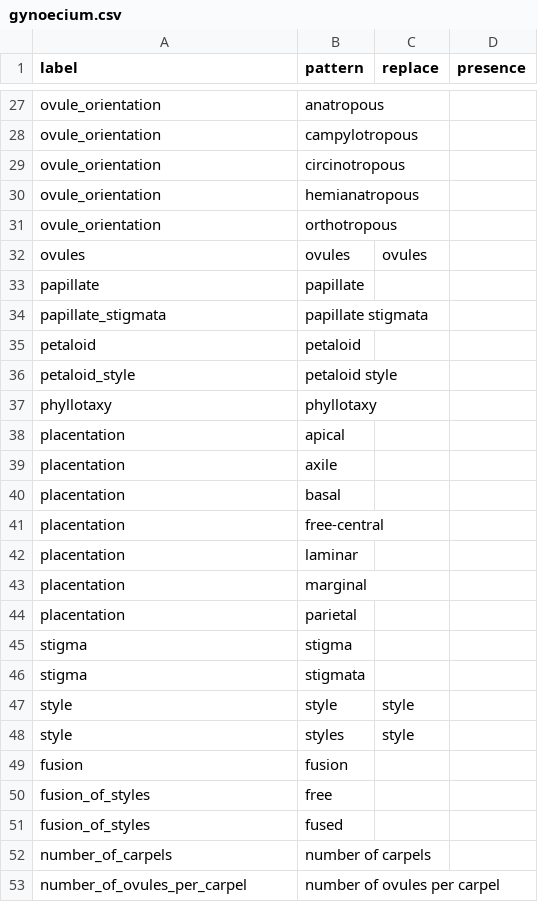
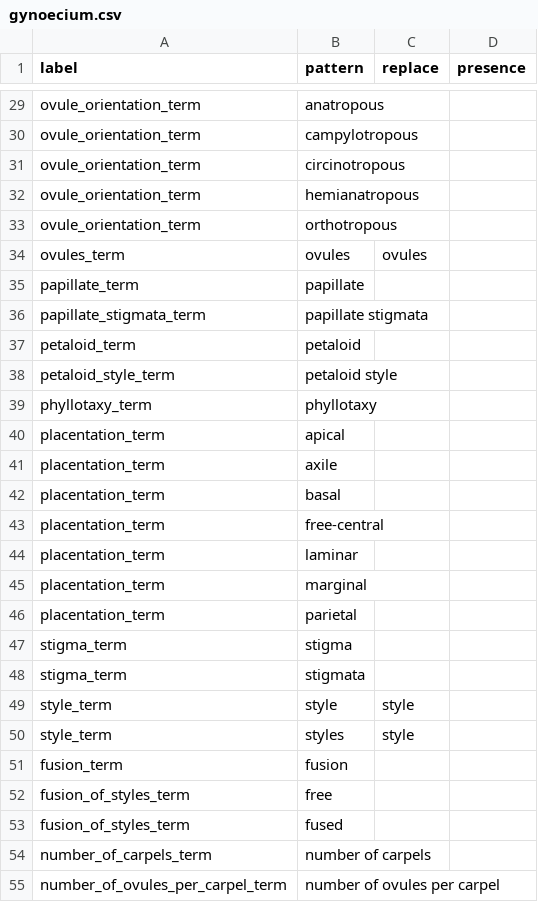
Before and after one commit to rafelafrance/AngiospermTraiter, a CSV file: angiosperm/pylib/rules/terms/gynoecium.csv, drawn as a sheet; only a part is shown, gaps mark what is left out; addresses are those after the commit; the diff covers the shown part only; the diff names each change by its address in the sheet, - before the commit and + after, or states it on an @@ line.

```diff
--- a/angiosperm/pylib/rules/terms/gynoecium.csv
+++ b/angiosperm/pylib/rules/terms/gynoecium.csv
-A29:A33 (label): ovule_orientation
+A29:A33 (label): ovule_orientation_term
-A34 (label): ovules
+A34 (label): ovules_term
-A35 (label): papillate
+A35 (label): papillate_term
-A36 (label): papillate_stigmata
+A36 (label): papillate_stigmata_term
-A37 (label): petaloid
+A37 (label): petaloid_term
-A38 (label): petaloid_style
+A38 (label): petaloid_style_term
-A39 (label): phyllotaxy
+A39 (label): phyllotaxy_term
-A40:A46 (label): placentation
+A40:A46 (label): placentation_term
-A47:A48 (label): stigma
+A47:A48 (label): stigma_term
-A49:A50 (label): style
+A49:A50 (label): style_term
-A51 (label): fusion
+A51 (label): fusion_term
-A52:A53 (label): fusion_of_styles
+A52:A53 (label): fusion_of_styles_term
-A54 (label): number_of_carpels
+A54 (label): number_of_carpels_term
-A55 (label): number_of_ovules_per_carpel
+A55 (label): number_of_ovules_per_carpel_term
```
Also changed, not shown: 2 added rows and 25 edited cells elsewhere in this file, 10 other files.
